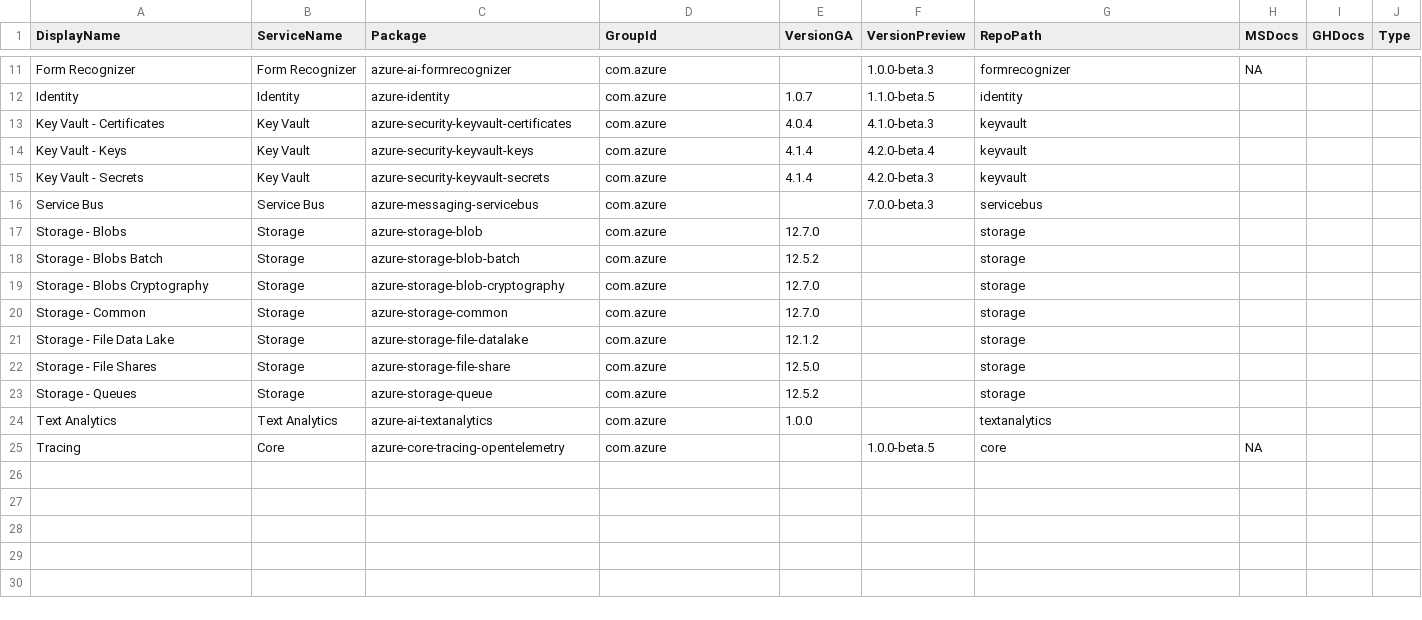
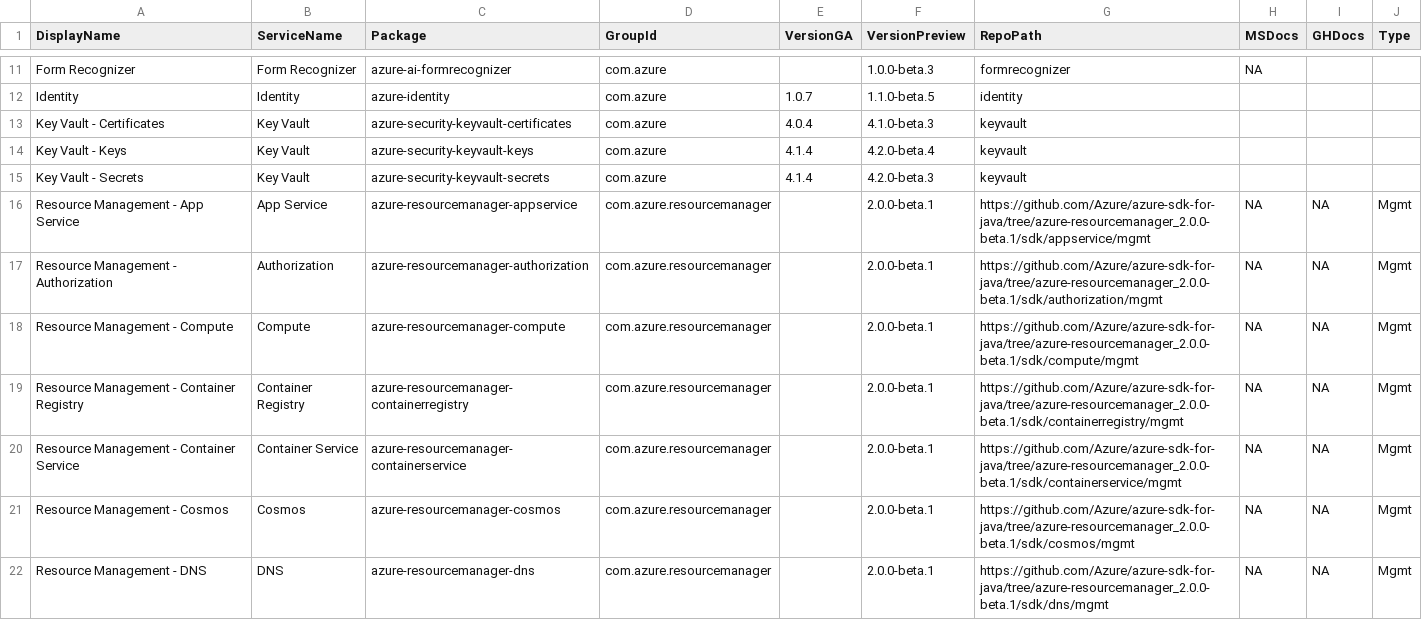
Before and after one commit to Azure/azure-sdk, a CSV file: _data/releases/latest/java-packages.csv, drawn as a sheet; only a part is shown, gaps mark what is left out; the shorter side is filled out with more unchanged rows; the diff covers the shown part only.

Commit message:
Add Track 2 mgmt packages to csv (#1483)
* Add Track 2 mgmt packages to csv

* Address review comments

* Fix repo path

* Update display names

* Update normalized packages

* Mark doc links as NA and manually set source links for java

Co-authored-by: Wes Haggard <weshaggard@users.noreply.github.com>
Co-authored-by: Wes Haggard <Wes.Haggard@microsoft.com>

```diff
--- a/_data/releases/latest/java-packages.csv
+++ b/_data/releases/latest/java-packages.csv
@@ -15 +15,8 @@
 "Key Vault - Secrets","Key Vault","azure-security-keyvault-secrets","com.azure","4.1.4","4.2.0-beta.3","keyvault","","",""
+"Resource Management - App Service","App Service","azure-resourcemanager-appservice","com.azure.resourcemanager","","2.0.0-beta.1","https://github.com/Azure/azure-sdk-for-java/tree/azure-resourcemanager_2.0.0-beta.1/sdk/appservice/mgmt","NA","NA","Mgmt"
+"Resource Management - Authorization","Authorization","azure-resourcemanager-authorization","com.azure.resourcemanager","","2.0.0-beta.1","https://github.com/Azure/azure-sdk-for-java/tree/azure-resourcemanager_2.0.0-beta.1/sdk/authorization/mgmt","NA","NA","Mgmt"
+"Resource Management - Compute","Compute","azure-resourcemanager-compute","com.azure.resourcemanager","","2.0.0-beta.1","https://github.com/Azure/azure-sdk-for-java/tree/azure-resourcemanager_2.0.0-beta.1/sdk/compute/mgmt","NA","NA","Mgmt"
+"Resource Management - Container Registry","Container Registry","azure-resourcemanager-containerregistry","com.azure.resourcemanager","","2.0.0-beta.1","https://github.com/Azure/azure-sdk-for-java/tree/azure-resourcemanager_2.0.0-beta.1/sdk/containerregistry/mgmt","NA","NA","Mgmt"
+"Resource Management - Container Service","Container Service","azure-resourcemanager-containerservice","com.azure.resourcemanager","","2.0.0-beta.1","https://github.com/Azure/azure-sdk-for-java/tree/azure-resourcemanager_2.0.0-beta.1/sdk/containerservice/mgmt","NA","NA","Mgmt"
+"Resource Management - Cosmos","Cosmos","azure-resourcemanager-cosmos","com.azure.resourcemanager","","2.0.0-beta.1","https://github.com/Azure/azure-sdk-for-java/tree/azure-resourcemanager_2.0.0-beta.1/sdk/cosmos/mgmt","NA","NA","Mgmt"
+"Resource Management - DNS","DNS","azure-resourcemanager-dns","com.azure.resourcemanager","","2.0.0-beta.1","https://github.com/Azure/azure-sdk-for-java/tree/azure-resourcemanager_2.0.0-beta.1/sdk/dns/mgmt","NA","NA","Mgmt"
```
Also changed, not shown: 7 added rows elsewhere in this file, _data/releases/latest/dotnet-packages.csv, _data/releases/latest/python-packages.csv.
